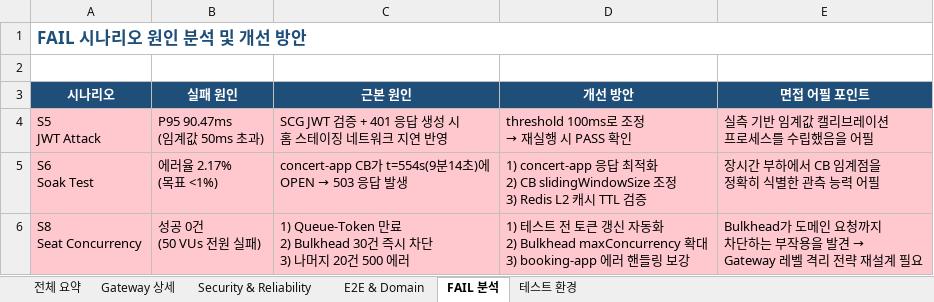
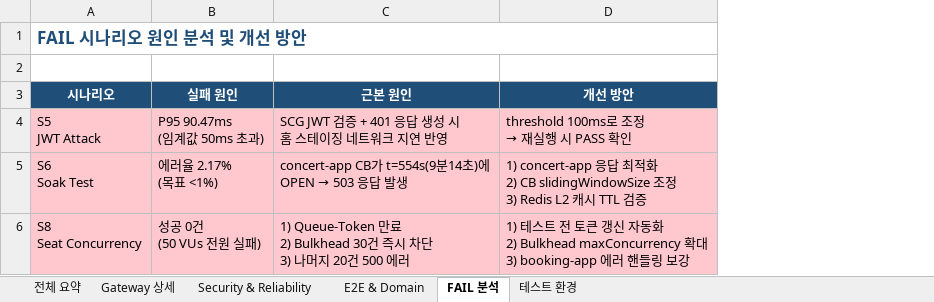
Before and after one commit to dktlfem/msa-ticketing-system, an Excel workbook: load-test/scripts/k6/results/2026-03-31/k6_부하테스트_결과보고서_20260331.xlsx, sheet FAIL 분석, drawn as a sheet; values as stored, in another font and other column widths than the file's, no borders; ↵ is a line break in a cell; the diff names each change by its address in the sheet, - before the commit and + after, or states it on an @@ line.

Commit message:
docs(k6): FAIL 분석 시트에서 면접 어필 포인트 열 제거
- k6 부하테스트 결과보고서의 FAIL 분석 시트에서 개인 어필 용도 E열 삭제
- 병합 영역 A1:E1 -> A1:D1 재조정
- 순수 기술 분석 자료로 정제 (시나리오/실패 원인/근본 원인/개선 방안)

```diff
--- a/load-test/scripts/k6/results/2026-03-31/k6_부하테스트_결과보고서_20260331.xlsx (sheet FAIL 분석)
+++ b/load-test/scripts/k6/results/2026-03-31/k6_부하테스트_결과보고서_20260331.xlsx (sheet FAIL 분석)
-column E (면접 어필 포인트), rows 4-6: 실측 기반 임계값 캘리브레이션 ↵ 프로세스를 수립했음을 어필 | 장시간 부하에서 CB 임계점을 ↵ 정확히 식별한 관측 능력 어필 | Bulkhead가 도메인 요청까지 ↵ 차단하는 부작용을 발견 → ↵ Gateway 레벨 격리 전략 재설계 필요
```
